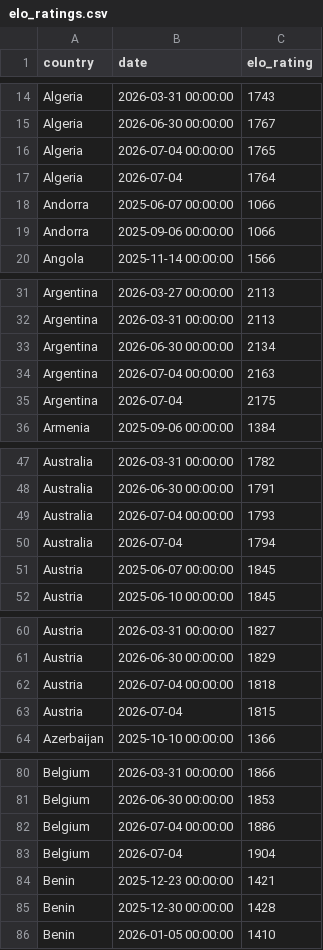
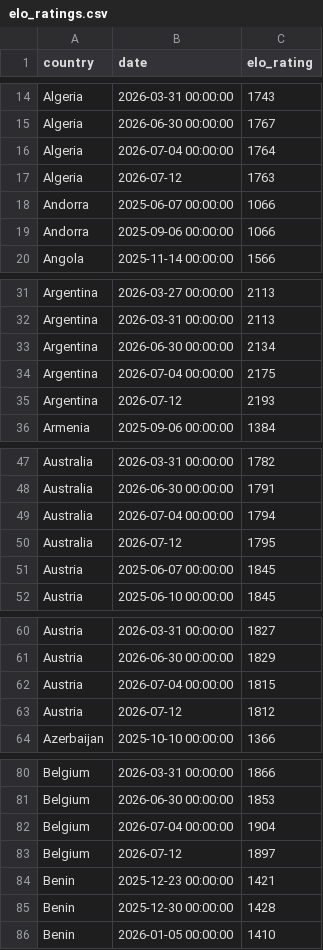
Before and after one commit to bluemusk24/fifa26-worldcup-predictions, a CSV file: wc2026-ml-data/data/elo_ratings.csv, drawn as a sheet; only a part is shown, gaps mark what is left out; the diff covers the shown part only.

```diff
--- a/wc2026-ml-data/data/elo_ratings.csv
+++ b/wc2026-ml-data/data/elo_ratings.csv
@@ -15,4 +15,4 @@ Algeria,2026-03-31 00:00:00,1743
 Algeria,2026-06-30 00:00:00,1767
-Algeria,2026-07-04 00:00:00,1765
-Algeria,2026-07-04,1764
+Algeria,2026-07-04 00:00:00,1764
+Algeria,2026-07-12,1763
 Andorra,2025-06-07 00:00:00,1066
@@ -33,4 +33,4 @@ Argentina,2026-03-31 00:00:00,2113
 Argentina,2026-06-30 00:00:00,2134
-Argentina,2026-07-04 00:00:00,2163
-Argentina,2026-07-04,2175
+Argentina,2026-07-04 00:00:00,2175
+Argentina,2026-07-12,2193
 Armenia,2025-09-06 00:00:00,1384
@@ -48,4 +48,4 @@ Australia,2026-03-31 00:00:00,1782
 Australia,2026-06-30 00:00:00,1791
-Australia,2026-07-04 00:00:00,1793
-Australia,2026-07-04,1794
+Australia,2026-07-04 00:00:00,1794
+Australia,2026-07-12,1795
 Austria,2025-06-07 00:00:00,1845
@@ -61,4 +61,4 @@ Austria,2026-03-31 00:00:00,1827
 Austria,2026-06-30 00:00:00,1829
-Austria,2026-07-04 00:00:00,1818
-Austria,2026-07-04,1815
+Austria,2026-07-04 00:00:00,1815
+Austria,2026-07-12,1812
 Azerbaijan,2025-10-10 00:00:00,1366
@@ -81,4 +81,4 @@ Belgium,2026-03-31 00:00:00,1866
 Belgium,2026-06-30 00:00:00,1853
-Belgium,2026-07-04 00:00:00,1886
-Belgium,2026-07-04,1904
+Belgium,2026-07-04 00:00:00,1904
+Belgium,2026-07-12,1897
 Benin,2025-12-23 00:00:00,1421
```
Also changed, not shown: 118 edited cells elsewhere in this file, wc2026-ml-data/data/wc2026_results.csv, 12 other files.
